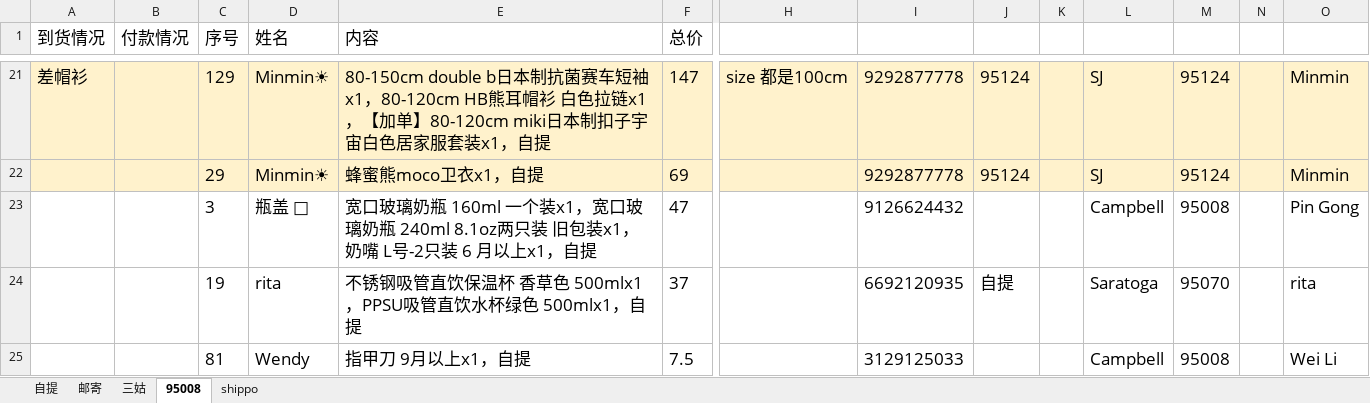
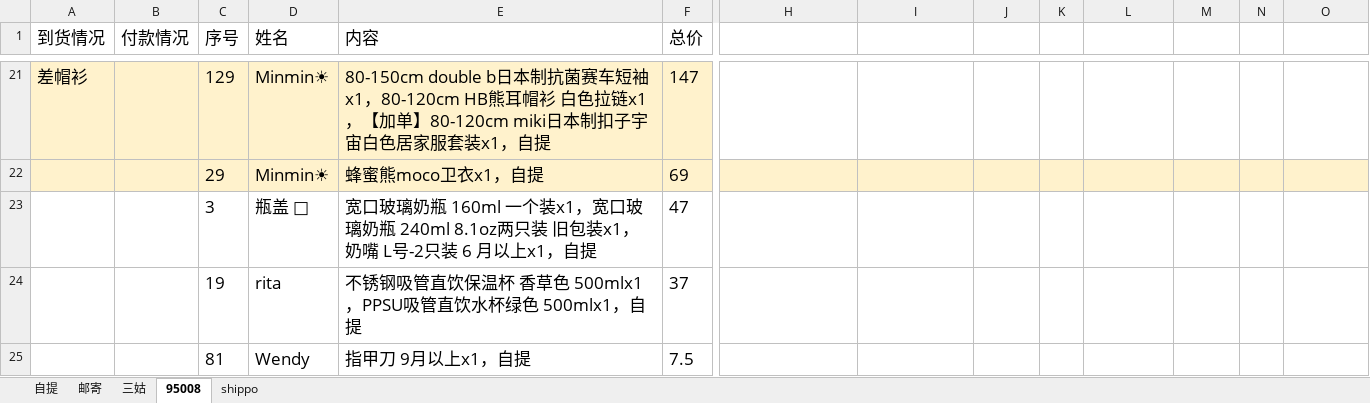
Before and after one commit to tangwenyuan1208-maker/tongtong-, an Excel workbook: 付款和到货情况.xlsx, sheet 95008, drawn as a sheet; only a part is shown, gaps mark what is left out; values as stored, in another font and other column widths than the file's, no borders; removed rows and columns are numbered as before the commit, all else as after; rows hold the shown columns only; the diff covers the shown part only; the diff names each change by its address in the sheet, - before the commit and + after, or states it on an @@ line.

Commit message:
Add files via upload

```diff
--- a/付款和到货情况.xlsx (sheet 95008)
+++ b/付款和到货情况.xlsx (sheet 95008)
-H21: size 都是100cm
+H21: (empty)
-H21:O21 fill: #FFF2CC
+H21:O21 fill: none
-I21:I22: 9292877778
+I21:I22: (empty)
-J21:J22: 95124
+J21:J22: (empty)
-L21:L22: SJ
+L21:L22: (empty)
-M21:M22: 95124
+M21:M22: (empty)
-O21:O22: Minmin
+O21:O22: (empty)
-I23: 9126624432
+I23: (empty)
-L23: Campbell
+L23: (empty)
-M23: 95008
+M23: (empty)
-O23: Pin Gong
+O23: (empty)
-row 24:  |  | 19 | rita | 不锈钢吸管直饮保温杯 香草色 500mlx1，PPSU吸管直饮水杯绿色 500mlx1，自提 | 37 |  | 6692120935 | 自提 |  | Saratoga | 95070 |  | rita
-row 25:  |  | 81 | Wendy | 指甲刀 9月以上x1，自提 | 7.5 |  | 3129125033 |  |  | Campbell | 95008 |  | Wei Li
+row 24:  |  | 19 | rita | 不锈钢吸管直饮保温杯 香草色 500mlx1，PPSU吸管直饮水杯绿色 500mlx1，自提 | 37
+row 25:  |  | 81 | Wendy | 指甲刀 9月以上x1，自提 | 7.5
```
Also changed, not shown: 15 added rows, 15 removed rows, 22 edited cells and cell formats elsewhere in this sheet, sheet 三姑, sheet 邮寄, sheet 自提.
